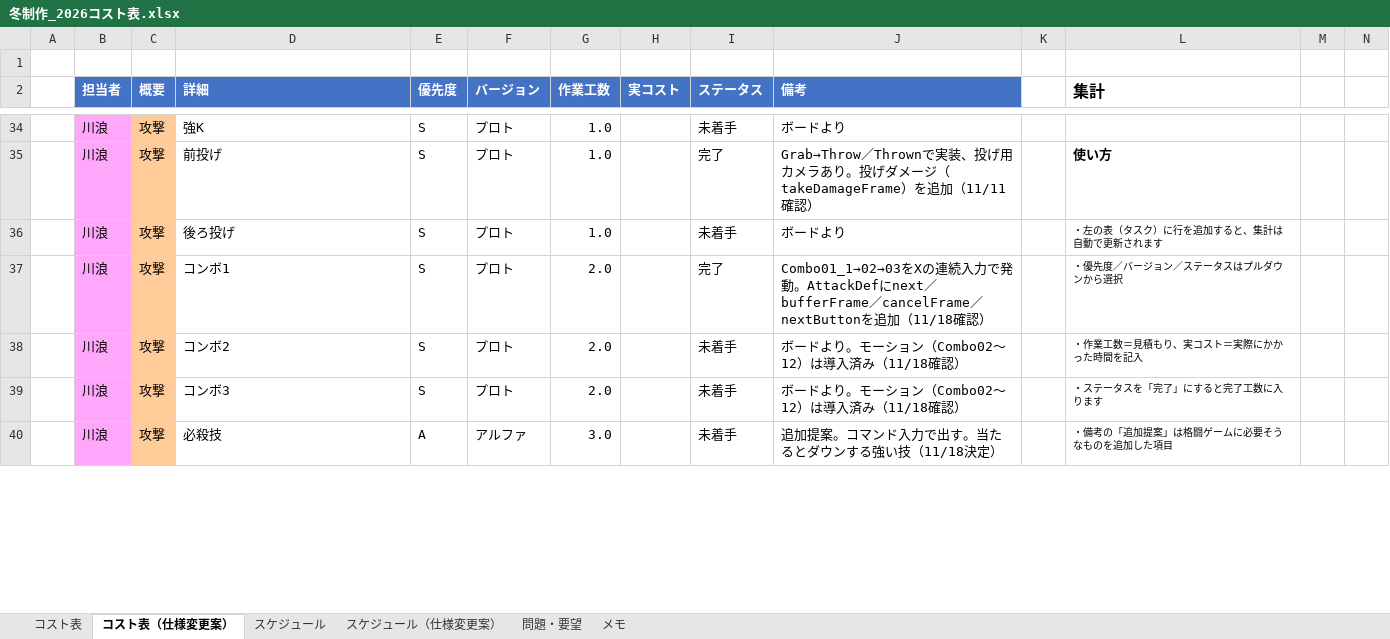
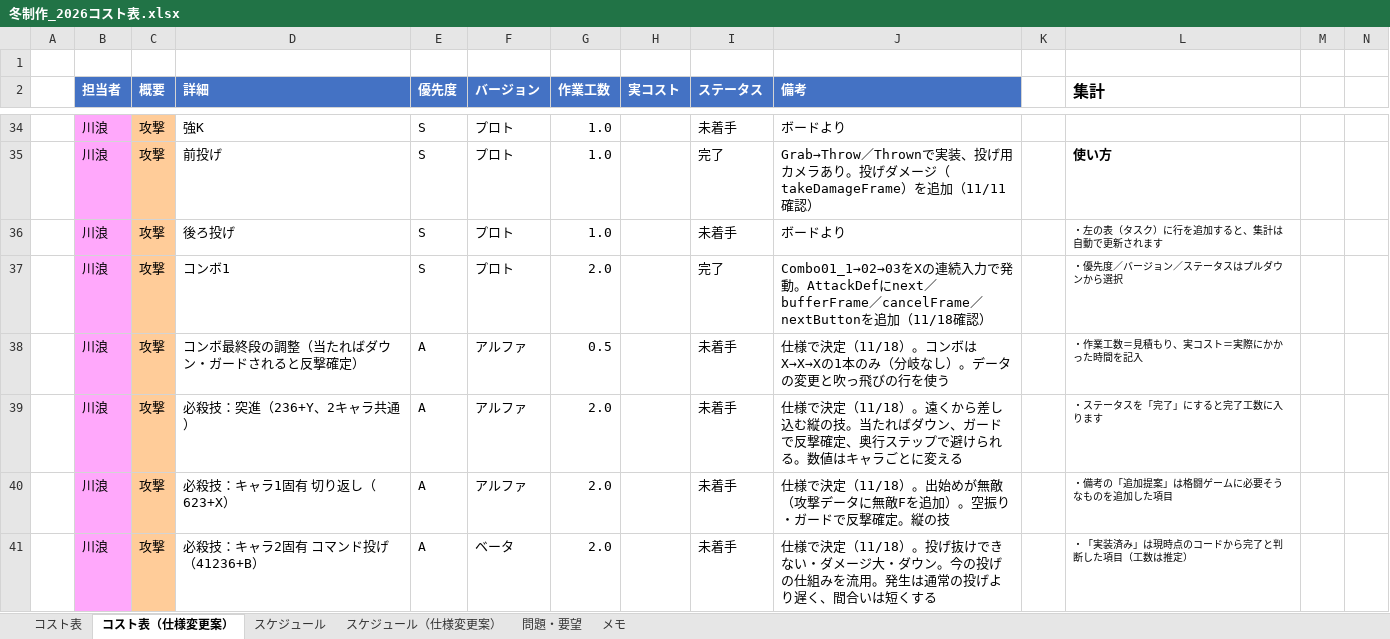
Before and after one commit to hakutokawanami/2026_winter, an Excel workbook: winterGame2026/冬制作_2026コスト表.xlsx, sheet コスト表（仕様変更案）, drawn as a sheet; only a part is shown, gaps mark what is left out; values as stored, in another font and other column widths than the file's, no borders; conditional formats and table styles not drawn; removed rows and columns are numbered as before the commit, all else as after; rows hold the shown columns only; the diff covers the shown part only; the diff names each change by its address in the sheet, - before the commit and + after, or states it on an @@ line.

Commit message:
Update 冬制作_2026コスト表.xlsx

```diff
--- a/winterGame2026/冬制作_2026コスト表.xlsx (sheet コスト表（仕様変更案）)
+++ b/winterGame2026/冬制作_2026コスト表.xlsx (sheet コスト表（仕様変更案）)
-row 38:  | 川浪 | 攻撃 | コンボ2 | S | プロト | 2.0 |  | 未着手 | ボードより。モーション（Combo02〜12）は導入済み（11/18確認） |  | ・作業工数＝見積もり、実コスト＝実際にかかった時間を記入
+row 38:  | 川浪 | 攻撃 | コンボ最終段の調整（当たればダウン・ガードされると反撃確定） | A | アルファ | 0.5 |  | 未着手 | 仕様で決定（11/18）。コンボはX→X→Xの1本のみ（分岐なし）。データの変更と吹っ飛びの行を使う |  | ・作業工数＝見積もり、実コスト＝実際にかかった時間を記入
-D39 (詳細): コンボ3
+D39 (詳細): 必殺技：突進（236+Y、2キャラ共通）
-E39 (優先度): S
+E39 (優先度): A
-F39 (バージョン): プロト
+F39 (バージョン): アルファ
-J39 (備考): ボードより。モーション（Combo02〜12）は導入済み（11/18確認）
+J39 (備考): 仕様で決定（11/18）。遠くから差し込む縦の技。当たればダウン、ガードで反撃確定、奥行ステップで避けられる。数値はキャラごとに変える
-D40 (詳細): 必殺技
+D40 (詳細): 必殺技：キャラ1固有 切り返し（623+X）
-G40 (作業工数): 3.0
+G40 (作業工数): 2.0
-J40 (備考): 追加提案。コマンド入力で出す。当たるとダウンする強い技（11/18決定）
+J40 (備考): 仕様で決定（11/18）。出始めが無敵（攻撃データに無敵Fを追加）。空振り・ガードで反撃確定。縦の技
+row 41:  | 川浪 | 攻撃 | 必殺技：キャラ2固有 コマンド投げ（41236+B） | A | ベータ | 2.0 |  | 未着手 | 仕様で決定（11/18）。投げ抜けできない・ダメージ大・ダウン。今の投げの仕組みを流用。発生は通常の投げより遅く、間合いは短くする |  | ・「実装済み」は現時点のコードから完了と判断した項目（工数は推定）
```
Also changed, not shown: 2 added rows and 33 edited cells elsewhere in this sheet, sheet スケジュール（仕様変更案）.
